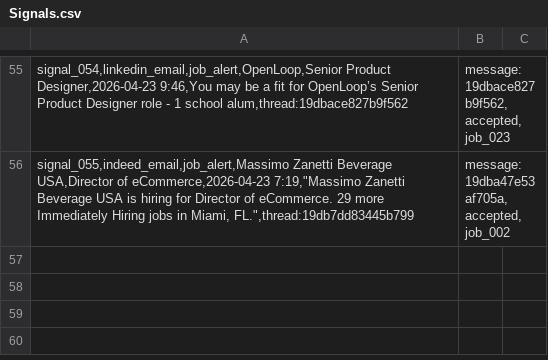
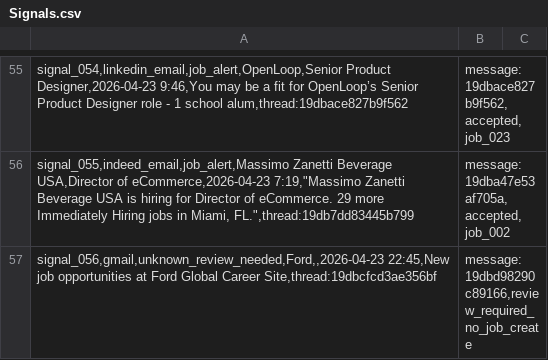
Before and after one commit to jonathonthomason/jt7-2, a CSV file: job-search-ui/data_mirror/Signals.csv, drawn as a sheet; only a part is shown, gaps mark what is left out; the diff names each change by its address in the sheet, - before the commit and + after, or states it on an @@ line.

```diff
--- a/job-search-ui/data_mirror/Signals.csv
+++ b/job-search-ui/data_mirror/Signals.csv
+row 57: signal_056,gmail,unknown_review_needed,Ford,,2026-04-23 22:45,New job opportunities at Ford Global Career Site,thread:19dbcfcd3ae356bf | message:19dbd98290c89166,review_required_no_job_create
```
Also changed, not shown: job-search-ui/data_mirror/ReviewQueue.csv, job-search-ui/data_mirror/TaskRuns.csv, 25 other files.
